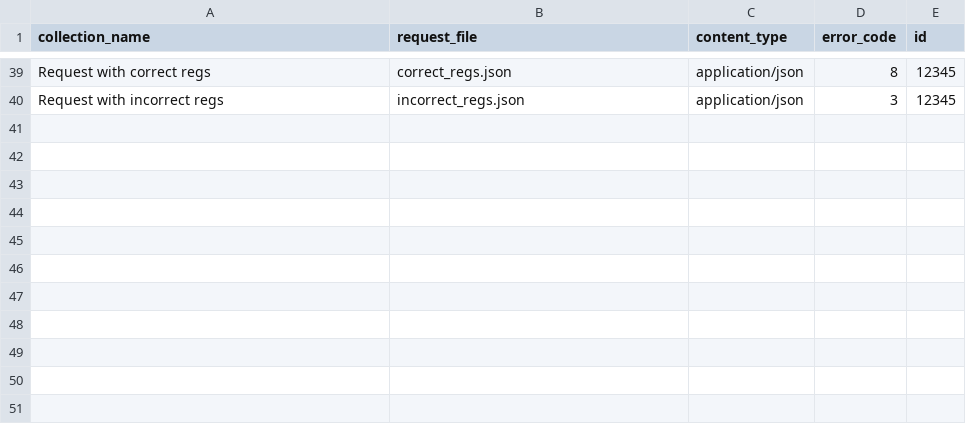
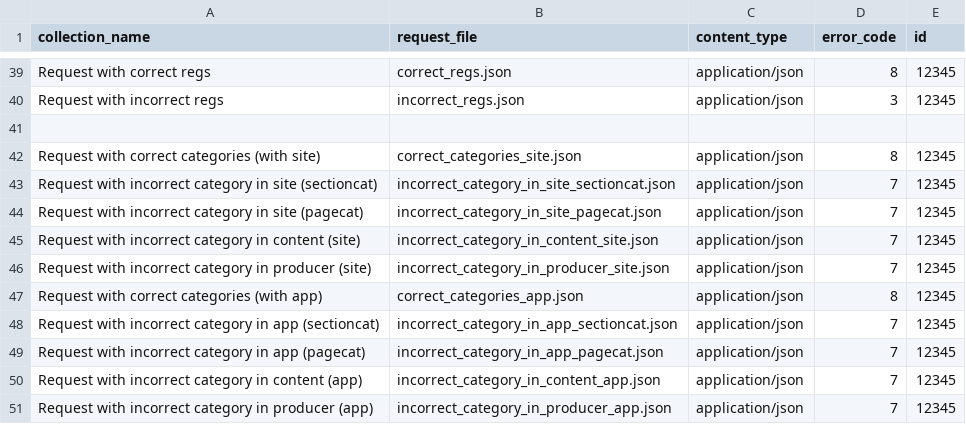
Before and after one commit to bwsw/simple-rtb-exchange, a CSV file: e2e/different_requests/collection.csv, drawn as a sheet; only a part is shown, gaps mark what is left out; the diff names each change by its address in the sheet, - before the commit and + after, or states it on an @@ line.

Commit message:
Ticket #2713. Add test cases for IAB categories.

```diff
--- a/e2e/different_requests/collection.csv
+++ b/e2e/different_requests/collection.csv
+row 41: (empty)
+row 42: Request with correct categories (with site) | correct_categories_site.json | application/json | 8 | 12345
+row 43: Request with incorrect category in site (sectioncat) | incorrect_category_in_site_sectioncat.json | application/json | 7 | 12345
+row 44: Request with incorrect category in site (pagecat) | incorrect_category_in_site_pagecat.json | application/json | 7 | 12345
+row 45: Request with incorrect category in content (site) | incorrect_category_in_content_site.json | application/json | 7 | 12345
+row 46: Request with incorrect category in producer (site) | incorrect_category_in_producer_site.json | application/json | 7 | 12345
+row 47: Request with correct categories (with app) | correct_categories_app.json | application/json | 8 | 12345
+row 48: Request with incorrect category in app (sectioncat) | incorrect_category_in_app_sectioncat.json | application/json | 7 | 12345
+row 49: Request with incorrect category in app (pagecat) | incorrect_category_in_app_pagecat.json | application/json | 7 | 12345
+row 50: Request with incorrect category in content (app) | incorrect_category_in_content_app.json | application/json | 7 | 12345
+row 51: Request with incorrect category in producer (app) | incorrect_category_in_producer_app.json | application/json | 7 | 12345
```
Also changed, not shown: 10 other files.
